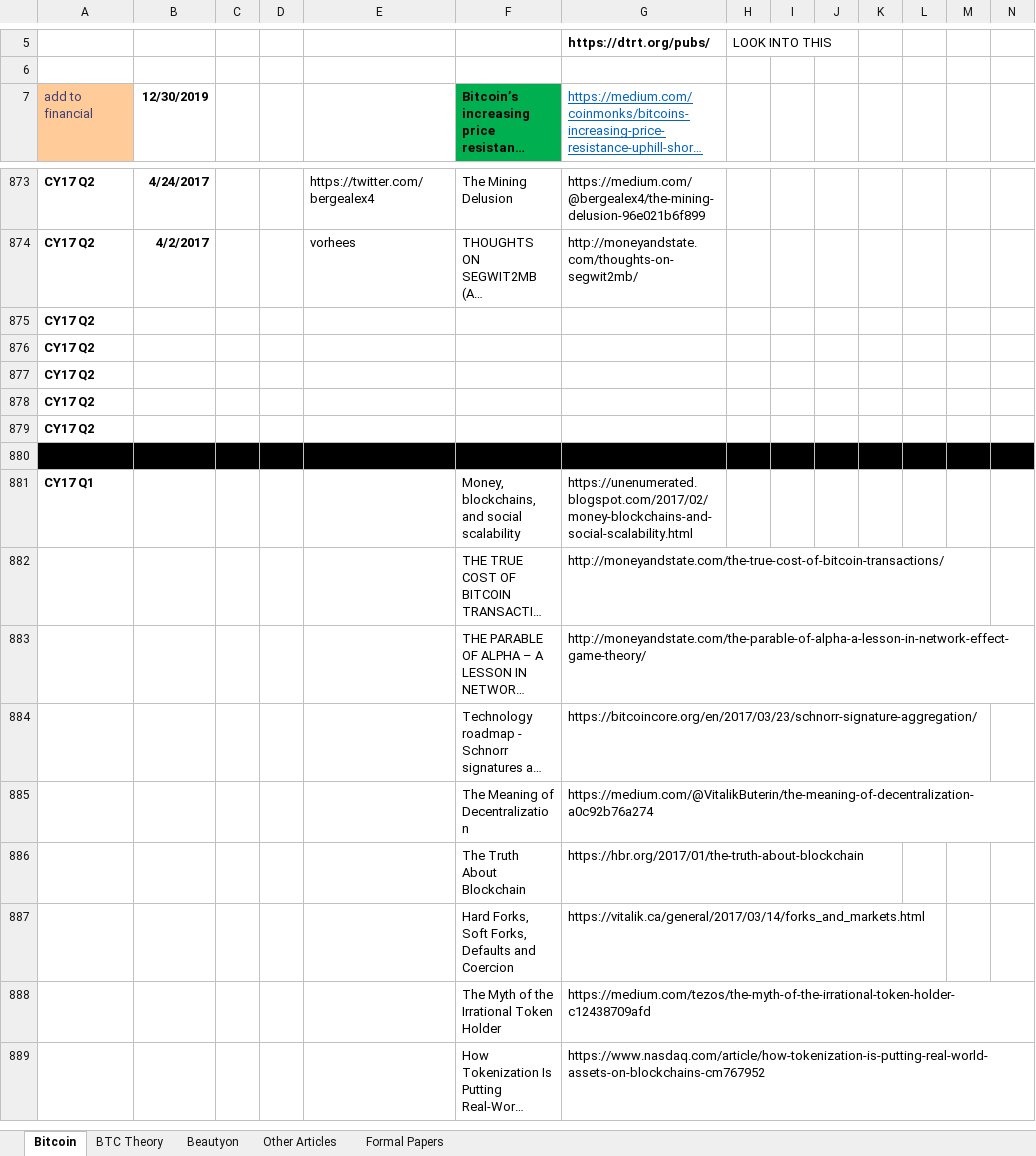
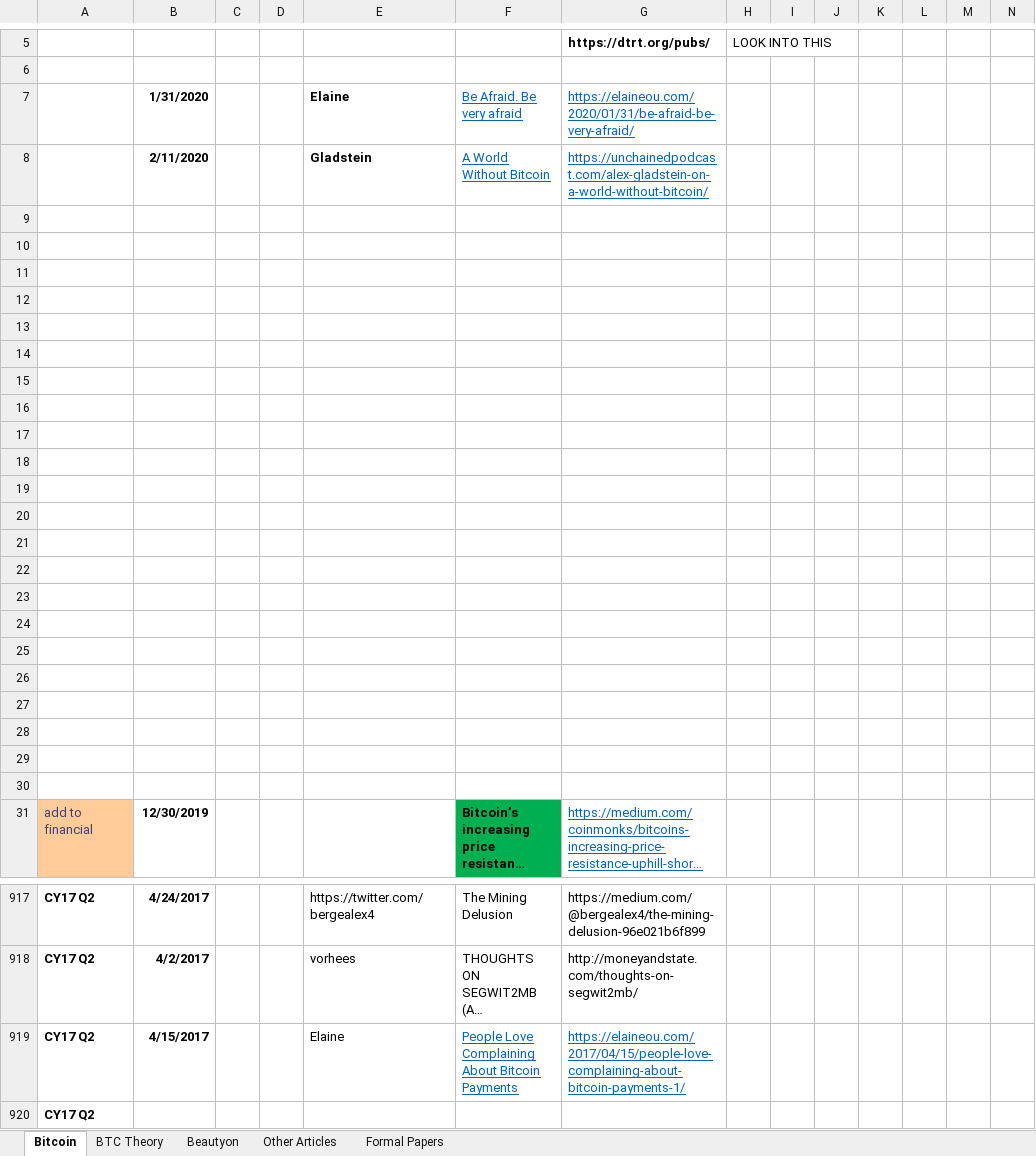
Before and after one commit to bitcoinwords/bitcoinwords.github.io, an Excel workbook: assets/queue/Articles.xlsx, sheet Bitcoin, drawn as a sheet; only a part is shown, gaps mark what is left out; the shorter side is filled out with more unchanged rows; long unchanged cells end in …; values as stored, in another font and other column widths than the file's, no borders; charts and pictures and conditional formats not drawn; removed rows and columns are numbered as before the commit, all else as after; rows hold the shown columns only; the diff covers the shown part only; the diff names each change by its address in the sheet, - before the commit and + after, or states it on an @@ line.

```diff
--- a/assets/queue/Articles.xlsx (sheet Bitcoin)
+++ b/assets/queue/Articles.xlsx (sheet Bitcoin)
+row 7:  | 1/31/2020 |  |  | Elaine | Be Afraid. Be very afraid | https://elaineou.com/2020/01/31/be-afraid-be-very-afraid/
+row 8:  | 2/11/2020 |  |  | Gladstein | A World Without Bitcoin | https://unchainedpodcast.com/alex-gladstein-on-a-world-without-bitcoin/
+row 9: (empty)
+row 10: (empty)
+row 11: (empty)
+row 12: (empty)
+row 13: (empty)
+row 14: (empty)
+row 15: (empty)
+row 16: (empty)
+row 17: (empty)
+row 18: (empty)
+row 19: (empty)
+row 20: (empty)
+row 21: (empty)
+row 22: (empty)
+row 23: (empty)
+row 24: (empty)
+row 25: (empty)
+row 26: (empty)
+row 27: (empty)
+row 28: (empty)
+row 29: (empty)
+row 30: (empty)
-row 875: CY17 Q2
+row 919: CY17 Q2 | 4/15/2017 |  |  | Elaine | People Love Complaining About Bitcoin Payments | https://elaineou.com/2017/04/15/people-love-complaining-about-bitcoin-payments-1/
```
Also changed, not shown: 25 added rows, 1 removed row and 92 edited cells elsewhere in this sheet, charts or pictures, 2 other files.
